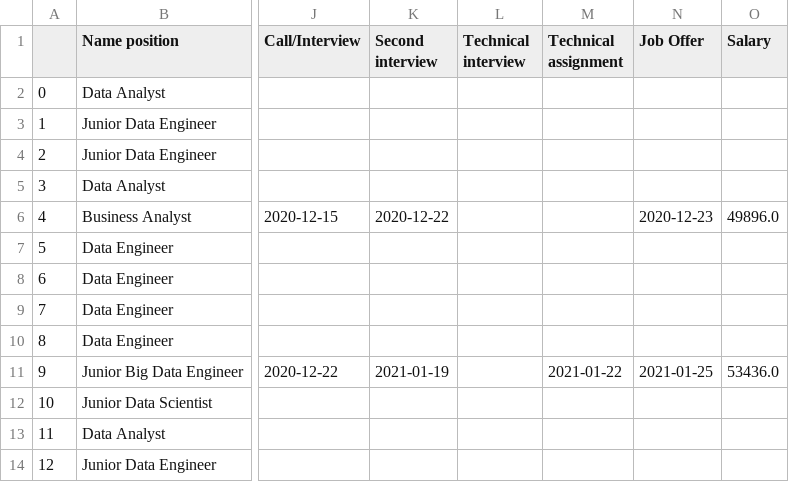
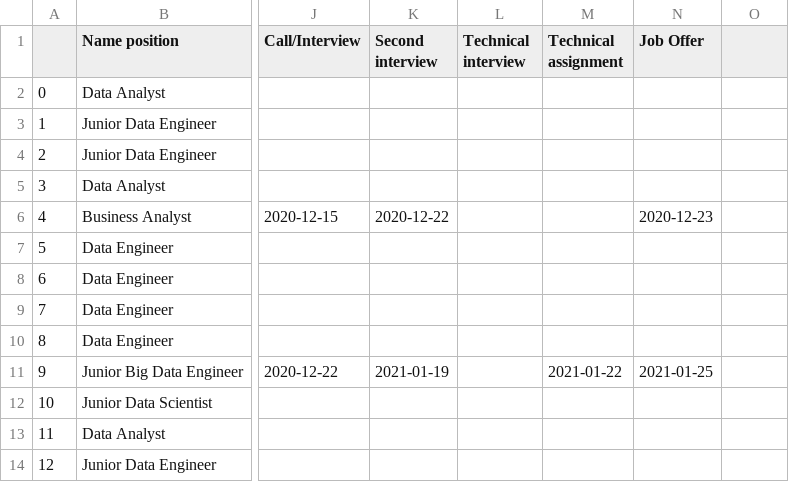
Before and after one commit to SvetlanaGruzdeva/job-hunt-stats, a CSV file: clean_data/job_hunt_stat.csv, drawn as a sheet; only a part is shown, gaps mark what is left out; the diff names each change by its address in the sheet, - before the commit and + after, or states it on an @@ line.

Commit message:
Final stats added

```diff
--- a/clean_data/job_hunt_stat.csv
+++ b/clean_data/job_hunt_stat.csv
-O1: Salary
+O1: (empty)
-O6: 49896.0
+O6: (empty)
-O11: 53436.0
+O11: (empty)
```
Also changed, not shown: 1 other file.
